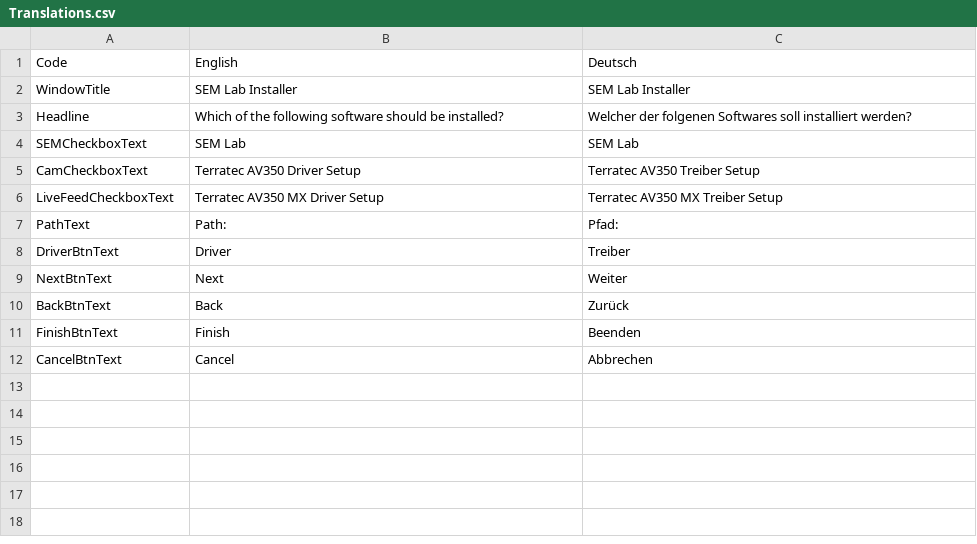
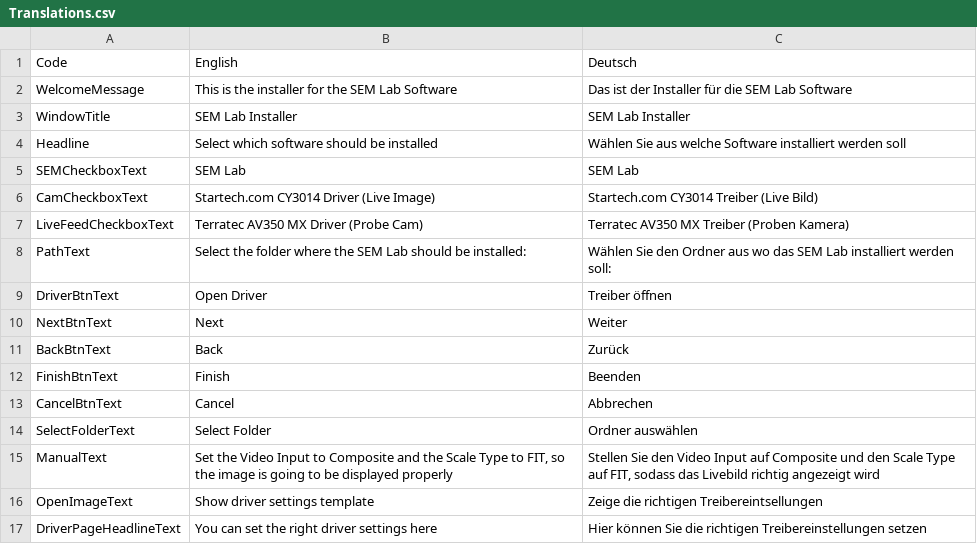
Before and after one commit to Devhoven/SEM-Lab, a CSV file: assets/Translations.csv, drawn as a sheet.

Commit message:
First working version of the Installer

```diff
--- a/assets/Translations.csv
+++ b/assets/Translations.csv
@@ -1,9 +1,10 @@
 Code;English;Deutsch
+WelcomeMessage;This is the installer for the SEM Lab Software;Das ist der Installer für die SEM Lab Software
 WindowTitle;SEM Lab Installer;SEM Lab Installer
-Headline;Which of the following software should be installed?;Welcher der folgenen Softwares soll installiert werden?
+Headline;Select which software should be installed;Wählen Sie aus welche Software installiert werden soll
 SEMCheckboxText;SEM Lab;SEM Lab
-CamCheckboxText;Terratec AV350 Driver Setup;Terratec AV350 Treiber Setup
-LiveFeedCheckboxText;Terratec AV350 MX Driver Setup;Terratec AV350 MX Treiber Setup
-PathText;Path:;Pfad:
-DriverBtnText;Driver;Treiber
+CamCheckboxText;Startech.com CY3014 Driver (Live Image);Startech.com CY3014 Treiber (Live Bild)
+LiveFeedCheckboxText;Terratec AV350 MX Driver (Probe Cam);Terratec AV350 MX Treiber (Proben Kamera)
+PathText;Select the folder where the SEM Lab should be installed:;Wählen Sie den Ordner aus wo das SEM Lab installiert werden soll:
+DriverBtnText;Open Driver;Treiber öffnen
 NextBtnText;Next;Weiter
@@ -12 +13,5 @@ FinishBtnText;Finish;Beenden
 CancelBtnText;Cancel;Abbrechen
+SelectFolderText;Select Folder;Ordner auswählen
+ManualText;Set the Video Input to Composite and the Scale Type to FIT, so the image is going to be displayed properly;Stellen Sie den Video Input auf Composite und den Scale Type auf FIT, sodass das Livebild richtig angezeigt wird
+OpenImageText;Show driver settings template;Zeige die richtigen Treibereintsellungen
+DriverPageHeadlineText;You can set the right driver settings here;Hier können Sie die richtigen Treibereinstellungen setzen
```
Also changed, not shown: 6 other files.
